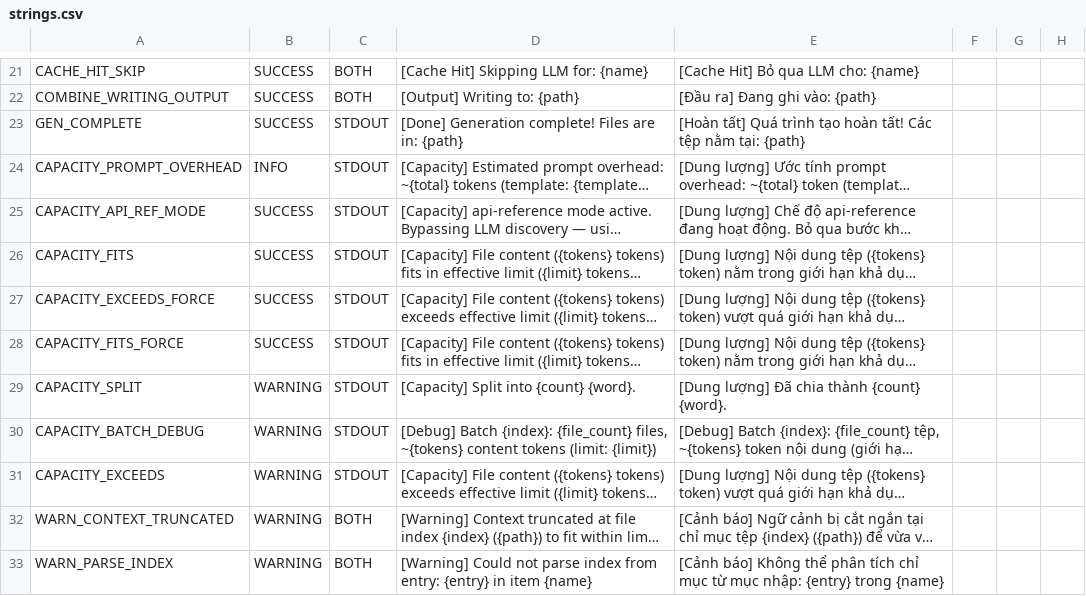
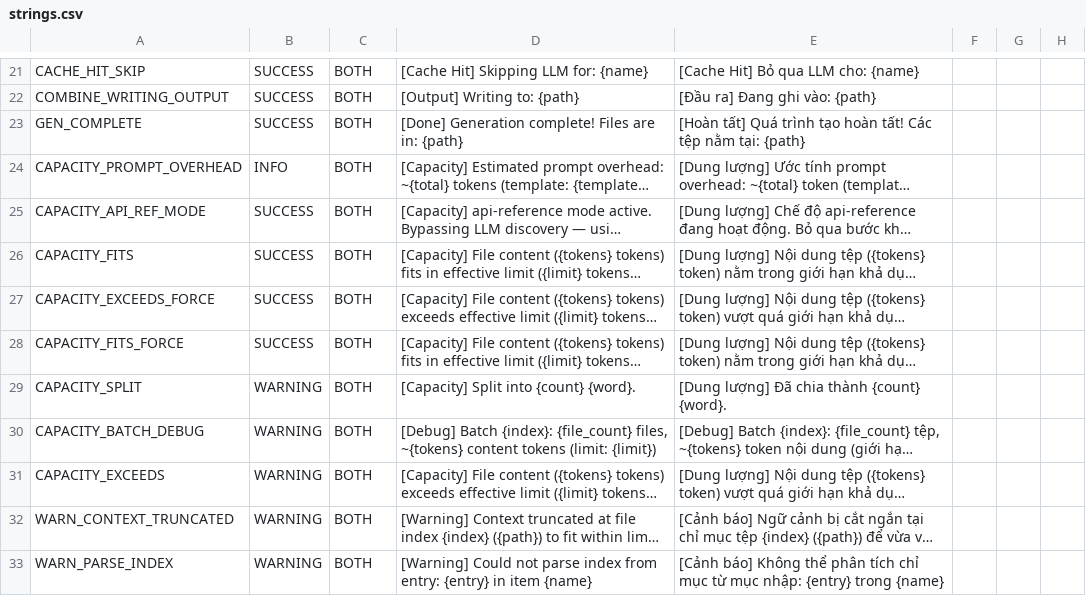
Before and after one commit to ardennguyen/Codebase-Knowledge-Builder, a CSV file: utils/strings.csv, drawn as a sheet; only a part is shown, gaps mark what is left out; long unchanged cells end in …; the diff covers the shown part only; the diff names each change by its address in the sheet, - before the commit and + after, or states it on an @@ line.

Commit message:
fix(logging): correct DEST for 39 string keys + 2 code fixes
=== utils/strings.csv (39 keys STDOUT -> BOTH) ===
- 9 warnings/errors: ERROR_QUOTING, WARN_ADVANCED_OVERRIDES_MODE,
  WARN_NO_GITHUB_TOKEN, WARN_TOKEN_NO_REPO, WARN_INCREMENTAL_API_ONLY,
  ERROR_FORCE_REBUILD_NO_INCREMENTAL, WARN_FORCE_BATCH_API_REF,
  WARN_MAX_ABS_API_REF, WARN_CHAPTER_MISMATCH
- 18 config/bookends: START_GENERATION, CFG_* (16 keys), GEN_COMPLETE
- 9 capacity/token: CAPACITY_PROMPT_OVERHEAD, CAPACITY_API_REF_MODE,
  CAPACITY_EXCEEDS/FITS/SPLIT/BATCH_DEBUG, TOKEN_ANALYTICS
- 3 other: PREPARING_WRITE_CHAPTERS, FORCE_REBUILD_DELETED/NO_MANIFEST

=== utils/call_llm.py ===
- L180: emit_raw dest STDOUT -> BOTH (invalid JSON warning now logged)

=== nodes.py ===
- L909: remove duplicate emit_raw(WARNING) — emit(WARN_INVALID_RELATIONSHIP)
  on L908 already emits the same warning to BOTH

```diff
--- a/utils/strings.csv
+++ b/utils/strings.csv
-C23:C31: STDOUT
+C23:C31: BOTH
```
Also changed, not shown: 30 edited cells elsewhere in this file, 2 other files.
